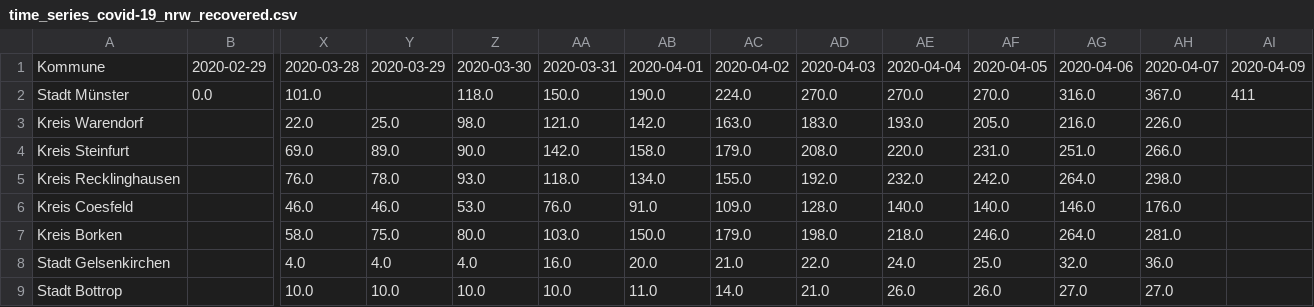
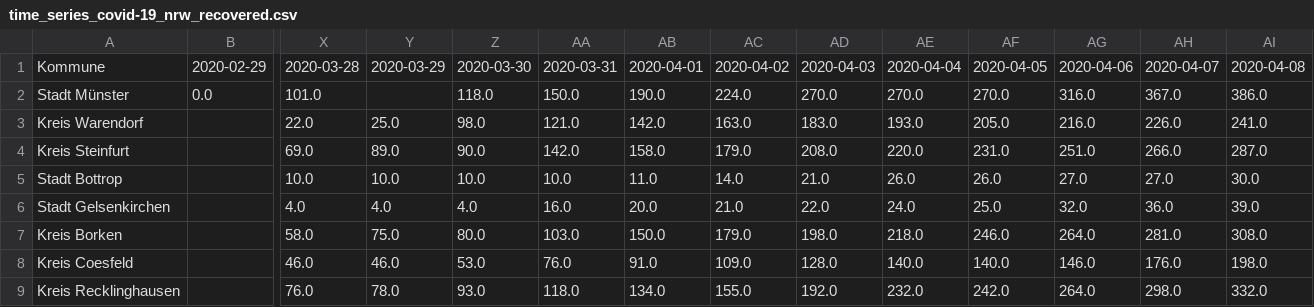
Before and after one commit to codeformuenster/COVID-19-NRW, a CSV file: data/time_series/time_series_covid-19_nrw_recovered.csv, drawn as a sheet; only a part is shown, gaps mark what is left out; removed rows and columns are numbered as before the commit, all else as after; rows hold the shown columns only; the diff names each change by its address in the sheet, - before the commit and + after, or states it on an @@ line.

```diff
--- a/data/time_series/time_series_covid-19_nrw_recovered.csv
+++ b/data/time_series/time_series_covid-19_nrw_recovered.csv
-AI1: 2020-04-09
+AI1: 2020-04-08
-AI2: 411
+AI2: 386.0
-AI3: (empty)
+AI3: 241.0
-AI4: (empty)
+AI4: 287.0
-row 5: Kreis Recklinghausen |  | 76.0 | 78.0 | 93.0 | 118.0 | 134.0 | 155.0 | 192.0 | 232.0 | 242.0 | 264.0 | 298.0
-row 6: Kreis Coesfeld |  | 46.0 | 46.0 | 53.0 | 76.0 | 91.0 | 109.0 | 128.0 | 140.0 | 140.0 | 146.0 | 176.0
+row 5: Stadt Bottrop |  | 10.0 | 10.0 | 10.0 | 10.0 | 11.0 | 14.0 | 21.0 | 26.0 | 26.0 | 27.0 | 27.0 | 30.0
+row 6: Stadt Gelsenkirchen |  | 4.0 | 4.0 | 4.0 | 16.0 | 20.0 | 21.0 | 22.0 | 24.0 | 25.0 | 32.0 | 36.0 | 39.0
-AI7: (empty)
+AI7: 308.0
-row 8: Stadt Gelsenkirchen |  | 4.0 | 4.0 | 4.0 | 16.0 | 20.0 | 21.0 | 22.0 | 24.0 | 25.0 | 32.0 | 36.0
-row 9: Stadt Bottrop |  | 10.0 | 10.0 | 10.0 | 10.0 | 11.0 | 14.0 | 21.0 | 26.0 | 26.0 | 27.0 | 27.0
+row 8: Kreis Coesfeld |  | 46.0 | 46.0 | 53.0 | 76.0 | 91.0 | 109.0 | 128.0 | 140.0 | 140.0 | 146.0 | 176.0 | 198.0
+row 9: Kreis Recklinghausen |  | 76.0 | 78.0 | 93.0 | 118.0 | 134.0 | 155.0 | 192.0 | 232.0 | 242.0 | 264.0 | 298.0 | 332.0
```
Also changed, not shown: data/time_series/time_series_covid-19_nrw_confirmed.csv, data/time_series/time_series_covid-19_nrw_deaths.csv, 24 other files.
